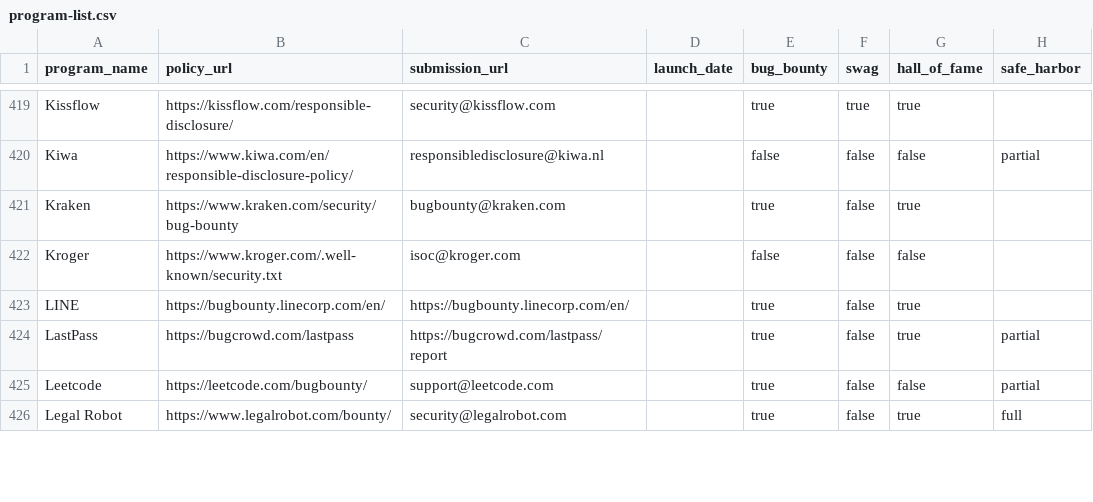
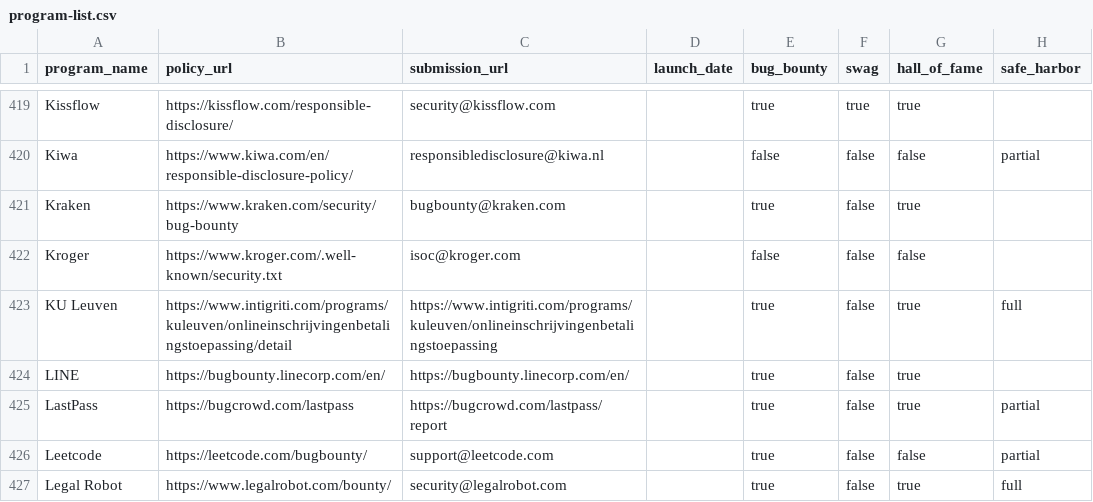
Before and after one commit to disclose/diodb, a CSV file: program-list/program-list.csv, drawn as a sheet; only a part is shown, gaps mark what is left out; the diff names each change by its address in the sheet, - before the commit and + after, or states it on an @@ line.

Commit message:
Update program-list.csv

```diff
--- a/program-list/program-list.csv
+++ b/program-list/program-list.csv
+row 423: KU Leuven | https://www.intigriti.com/programs/kuleuven/onlineinschrijvingenbetalingstoepassing/detail | https://www.intigriti.com/programs/kuleuven/onlineinschrijvingenbetalingstoepassing |  | true | false | true | full
```
